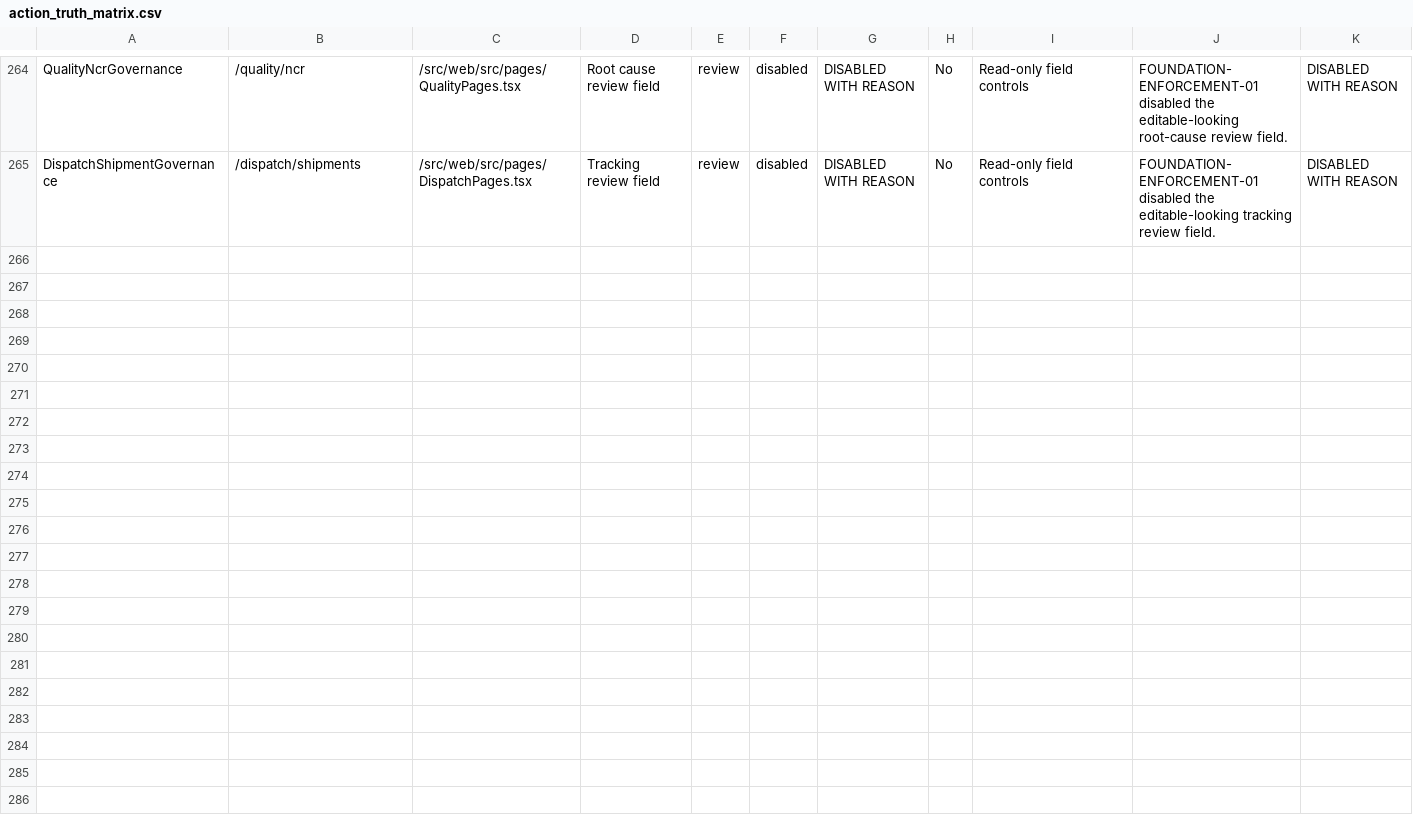
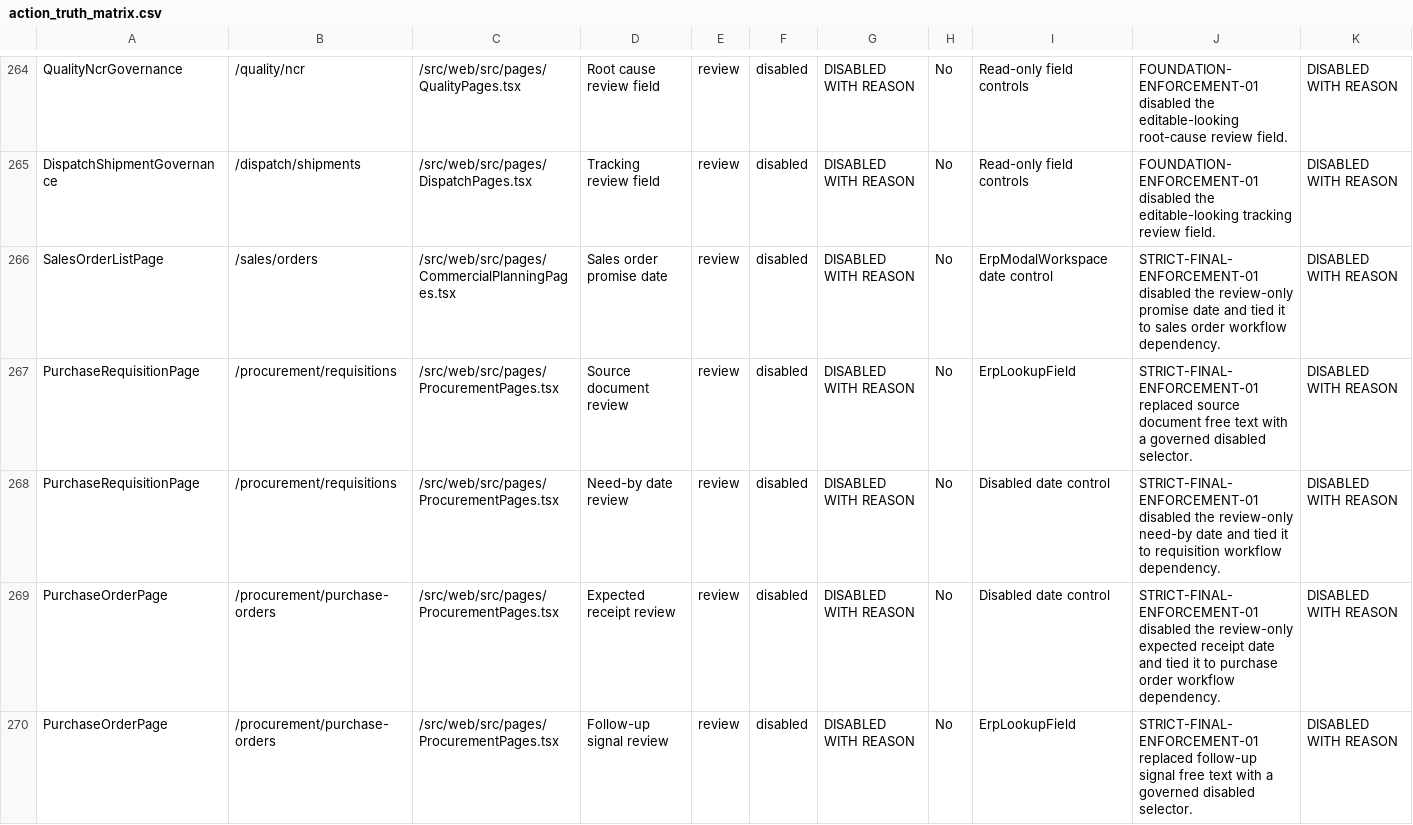
Before and after one commit to SpringTimeSoftware/Manufacturing, a CSV file: 07-ux-governance/action_truth_matrix.csv, drawn as a sheet; only a part is shown, gaps mark what is left out; rows hold the shown columns only; the diff covers the shown part only; the diff names each change by its address in the sheet, - before the commit and + after, or states it on an @@ line.

Commit message:
Enforce strict field action data truth

```diff
--- a/07-ux-governance/action_truth_matrix.csv
+++ b/07-ux-governance/action_truth_matrix.csv
+row 266: SalesOrderListPage | /sales/orders | /src/web/src/pages/CommercialPlanningPages.tsx | Sales order promise date | review | disabled | DISABLED WITH REASON | No | ErpModalWorkspace date control | STRICT-FINAL-ENFORCEMENT-01 disabled the review-only promise date and tied it to sales order workflow dependency. | DISABLED WITH REASON
+row 267: PurchaseRequisitionPage | /procurement/requisitions | /src/web/src/pages/ProcurementPages.tsx | Source document review | review | disabled | DISABLED WITH REASON | No | ErpLookupField | STRICT-FINAL-ENFORCEMENT-01 replaced source document free text with a governed disabled selector. | DISABLED WITH REASON
+row 268: PurchaseRequisitionPage | /procurement/requisitions | /src/web/src/pages/ProcurementPages.tsx | Need-by date review | review | disabled | DISABLED WITH REASON | No | Disabled date control | STRICT-FINAL-ENFORCEMENT-01 disabled the review-only need-by date and tied it to requisition workflow dependency. | DISABLED WITH REASON
+row 269: PurchaseOrderPage | /procurement/purchase-orders | /src/web/src/pages/ProcurementPages.tsx | Expected receipt review | review | disabled | DISABLED WITH REASON | No | Disabled date control | STRICT-FINAL-ENFORCEMENT-01 disabled the review-only expected receipt date and tied it to purchase order workflow dependency. | DISABLED WITH REASON
+row 270: PurchaseOrderPage | /procurement/purchase-orders | /src/web/src/pages/ProcurementPages.tsx | Follow-up signal review | review | disabled | DISABLED WITH REASON | No | ErpLookupField | STRICT-FINAL-ENFORCEMENT-01 replaced follow-up signal free text with a governed disabled selector. | DISABLED WITH REASON
```
Also changed, not shown: 4 added rows elsewhere in this file, 07-governance/entity_field_schema_matrix.csv, 07-governance/screen_field_violation_matrix.csv, 32 other files.
